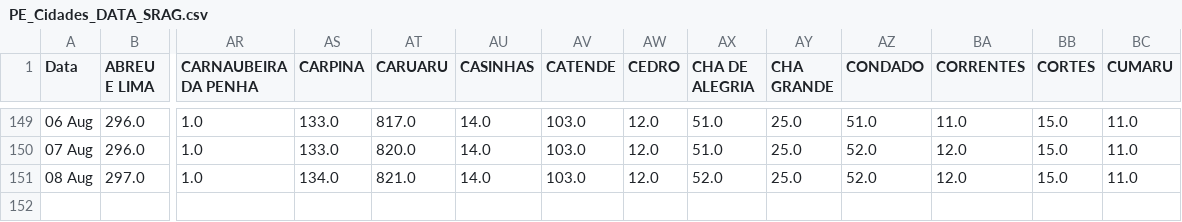
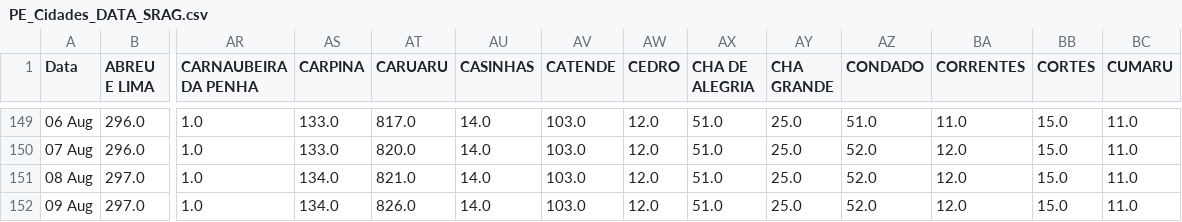
Before and after one commit to JTeodomiro/covid19PE, a CSV file: PE_Cidades_DATA_SRAG.csv, drawn as a sheet; only a part is shown, gaps mark what is left out; rows hold the shown columns only; the diff names each change by its address in the sheet, - before the commit and + after, or states it on an @@ line.

```diff
--- a/PE_Cidades_DATA_SRAG.csv
+++ b/PE_Cidades_DATA_SRAG.csv
-AX151 (CHA DE ALEGRIA): 52.0
+AX151 (CHA DE ALEGRIA): 51.0
+row 152: 09 Aug | 297.0 | 1.0 | 134.0 | 826.0 | 14.0 | 103.0 | 12.0 | 51.0 | 25.0 | 52.0 | 12.0 | 15.0 | 11.0
```
Also changed, not shown: Obitos_PE_Cidades.csv, PE_Cidades_DATA.csv, 1 other file.
